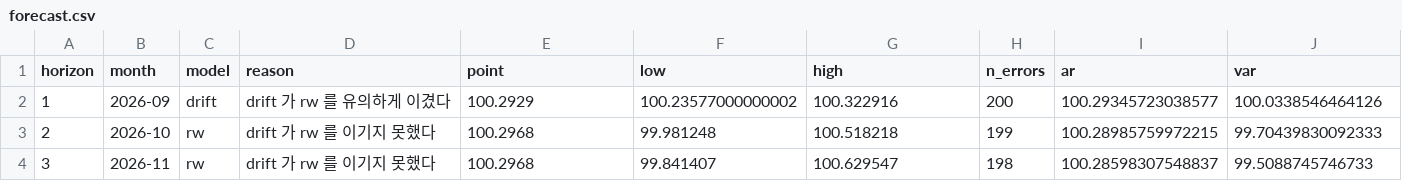
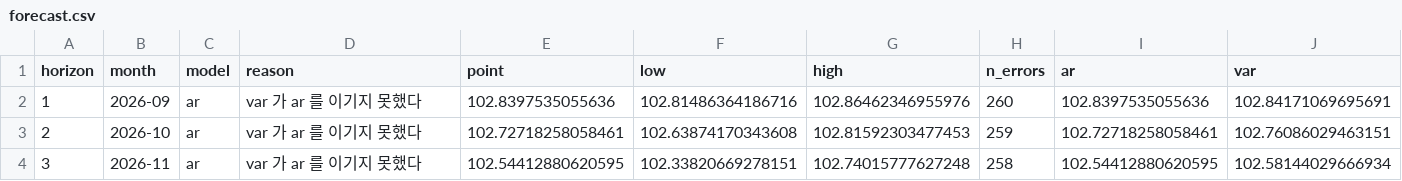
Before and after one commit to namyikim/predict_stock, a CSV file: experiments/medium_horizon/R09/forecast.csv, drawn as a sheet.

```diff
--- a/experiments/medium_horizon/R09/forecast.csv
+++ b/experiments/medium_horizon/R09/forecast.csv
@@ -1,4 +1,4 @@
 horizon,month,model,reason,point,low,high,n_errors,ar,var
-1,2026-09,drift,drift 가 rw 를 유의하게 이겼다,100.2929,100.23577000000002,100.322916,200,100.29345723038577,100.0338546464126
-2,2026-10,rw,drift 가 rw 를 이기지 못했다,100.2968,99.981248,100.518218,199,100.28985759972215,99.70439830092333
-3,2026-11,rw,drift 가 rw 를 이기지 못했다,100.2968,99.841407,100.629547,198,100.28598307548837,99.5088745746733
+1,2026-09,ar,var 가 ar 를 이기지 못했다,102.8397535055636,102.81486364186716,102.86462346955976,260,102.8397535055636,102.84171069695691
+2,2026-10,ar,var 가 ar 를 이기지 못했다,102.72718258058461,102.63874170343608,102.81592303477453,259,102.72718258058461,102.76086029463151
+3,2026-11,ar,var 가 ar 를 이기지 못했다,102.54412880620595,102.33820669278151,102.74015777627248,258,102.54412880620595,102.58144029666934
```
Also changed, not shown: experiments/medium_horizon/R09/scores.csv, 9 other files.
